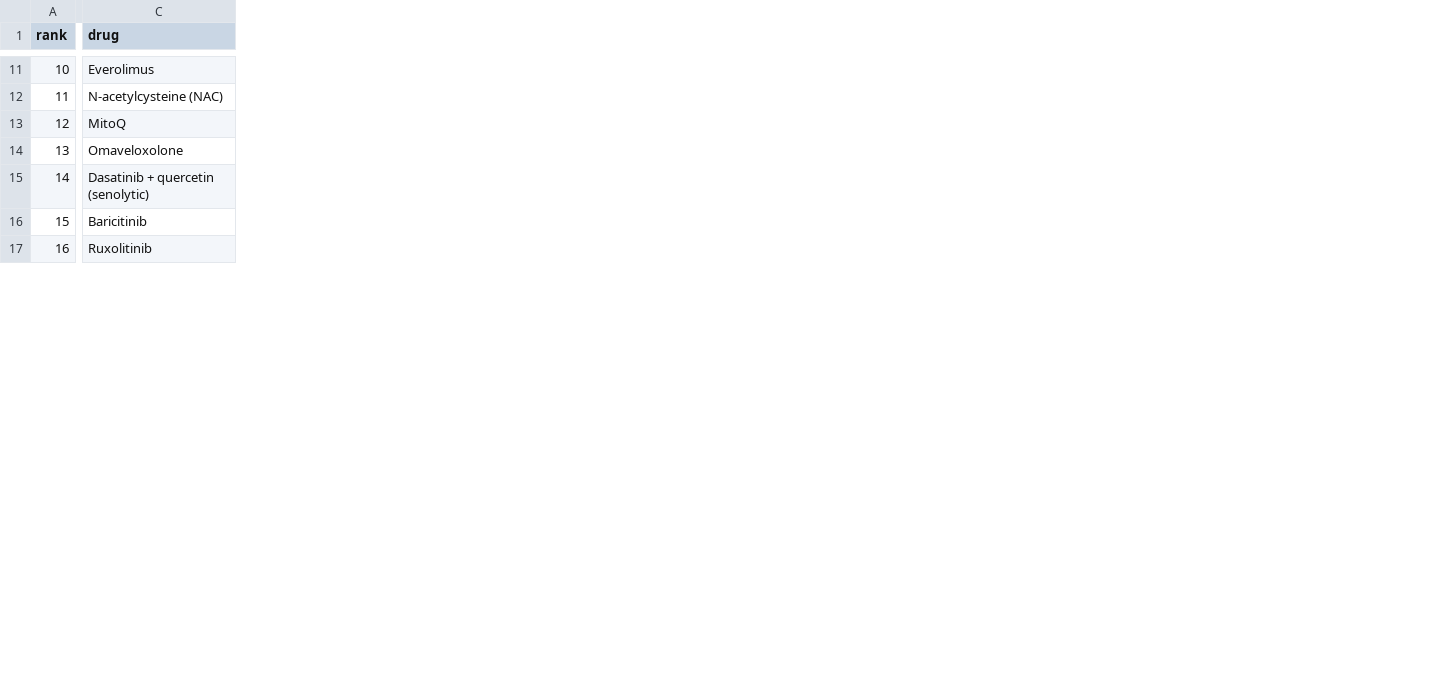
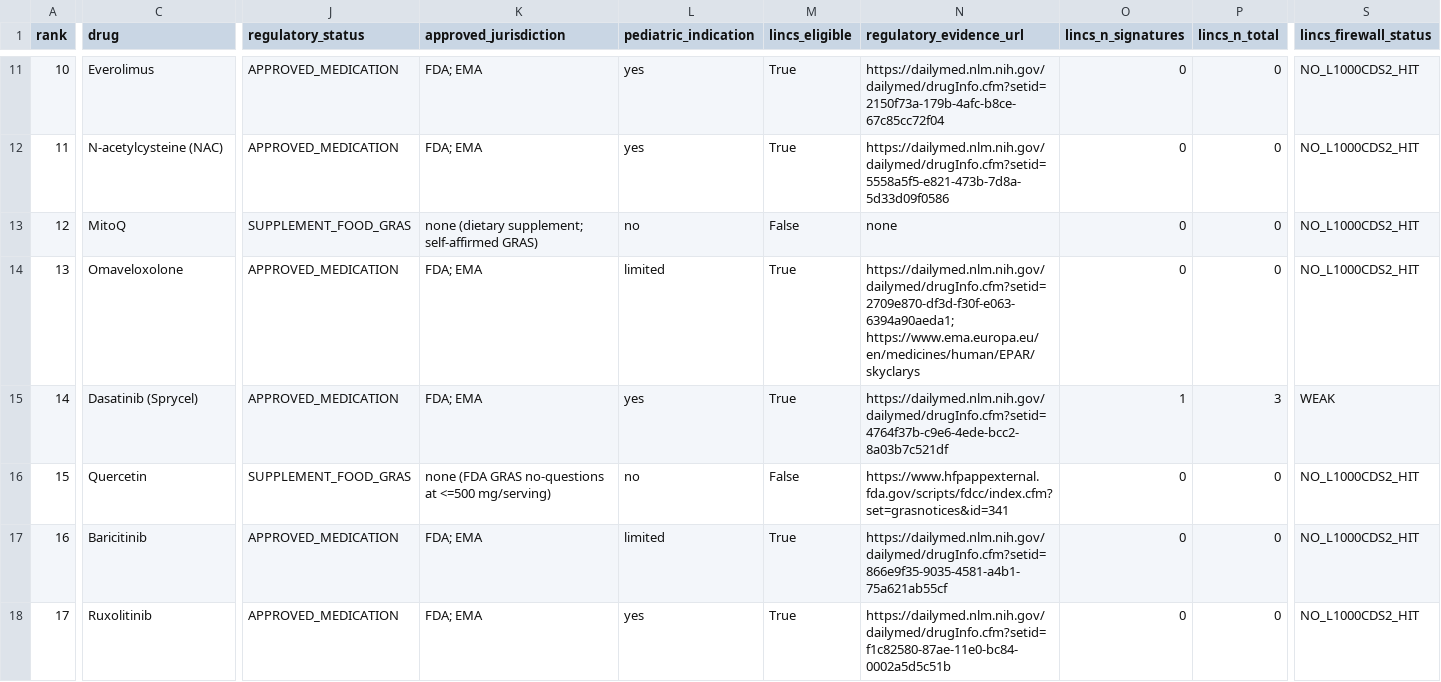
Before and after one commit to Ryukijano/mva-hackathon-2026, a CSV file: track2/data/track2_candidates.csv, drawn as a sheet; only a part is shown, gaps mark what is left out; addresses are those after the commit; rows hold the shown columns only; the diff covers the shown part only; the diff names each change by its address in the sheet, - before the commit and + after, or states it on an @@ line.

```diff
--- a/track2/data/track2_candidates.csv
+++ b/track2/data/track2_candidates.csv
+column J (regulatory_status), rows 11-15: APPROVED_MEDICATION | APPROVED_MEDICATION | SUPPLEMENT_FOOD_GRAS | APPROVED_MEDICATION | APPROVED_MEDICATION; rows 17-18: APPROVED_MEDICATION | APPROVED_MEDICATION
+column K (approved_jurisdiction), rows 11-15: FDA; EMA | FDA; EMA | none (dietary supplement; self-affirmed GRAS) | FDA; EMA | FDA; EMA; rows 17-18: FDA; EMA | FDA; EMA
+column L (pediatric_indication), rows 11-15: yes | yes | no | limited | yes; rows 17-18: limited | yes
+column M (lincs_eligible), rows 11-15: True | True | False | True | True; rows 17-18: True | True
+column N (regulatory_evidence_url), rows 11-15: https://dailymed.nlm.nih.gov/dailymed/drugInfo.cfm?setid=2150f73a-179b-4afc-b8ce-67c85cc72f04 | https://dailymed.nlm.nih.gov/dailymed/drugInfo.cfm?setid=5558a5f5-e821-473b-7d8a-5d33d09f0586 | none | https://dailymed.nlm.nih.gov/dailymed/drugInfo.cfm?setid=2709e870-df3d-f30f-e063-6394a90aeda1; https://www.ema.europa.eu/en/medicines/human/EPAR/skyclarys | https://dailymed.nlm.nih.gov/dailymed/drugInfo.cfm?setid=4764f37b-c9e6-4ede-bcc2-8a03b7c521df; rows 17-18: https://dailymed.nlm.nih.gov/dailymed/drugInfo.cfm?setid=866e9f35-9035-4581-a4b1-75a621ab55cf | https://dailymed.nlm.nih.gov/dailymed/drugInfo.cfm?setid=f1c82580-87ae-11e0-bc84-0002a5d5c51b
+column O (lincs_n_signatures), rows 11-15: 0 | 0 | 0 | 0 | 1; rows 17-18: 0 | 0
+column P (lincs_n_total), rows 11-15: 0 | 0 | 0 | 0 | 3; rows 17-18: 0 | 0
+column S (lincs_firewall_status), rows 11-15: NO_L1000CDS2_HIT | NO_L1000CDS2_HIT | NO_L1000CDS2_HIT | NO_L1000CDS2_HIT | WEAK; rows 17-18: NO_L1000CDS2_HIT | NO_L1000CDS2_HIT
-C15 (drug): Dasatinib + quercetin (senolytic)
+C15 (drug): Dasatinib (Sprycel)
+row 16: 15 | Quercetin | SUPPLEMENT_FOOD_GRAS | none (FDA GRAS no-questions at <=500 mg/serving) | no | False | https://www.hfpappexternal.fda.gov/scripts/fdcc/index.cfm?set=grasnotices&id=341 | 0 | 0 | NO_L1000CDS2_HIT
@@ column A (rank) renumbered between rows 17 and 19 @@
```
Also changed, not shown: 2 added rows, 2 removed rows, 4 added columns, 2 removed columns and 23 edited cells elsewhere in this file, 13 other files.
